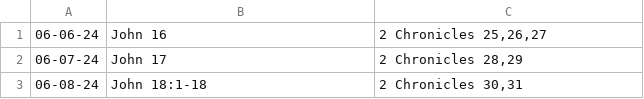
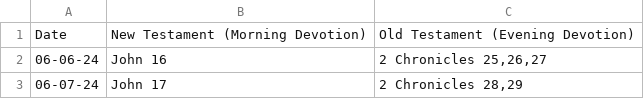
Before and after one commit to reckel-jm/telegram-biblereadingschedulebot, a CSV file: schedule.csv, drawn as a sheet; only a part is shown; the shorter side is filled out with more unchanged rows.

Commit message:
Set headers to csv

```diff
--- a/schedule.csv
+++ b/schedule.csv
@@ -1 +1,2 @@
+Date,New Testament (Morning Devotion), Old Testament (Evening Devotion)
 06-06-24,John 16,"2 Chronicles 25,26,27"
```
